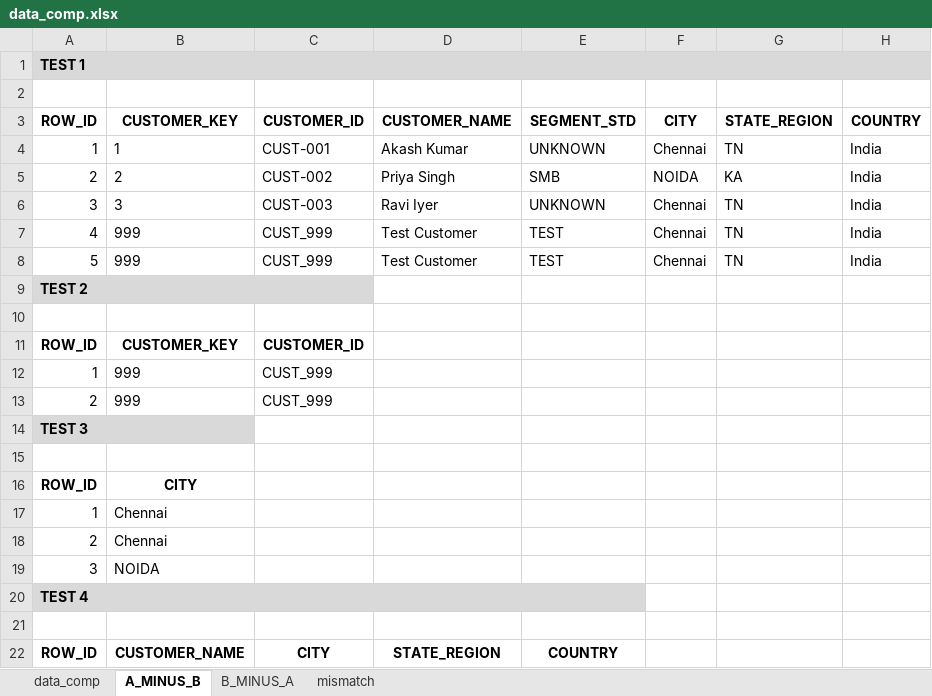
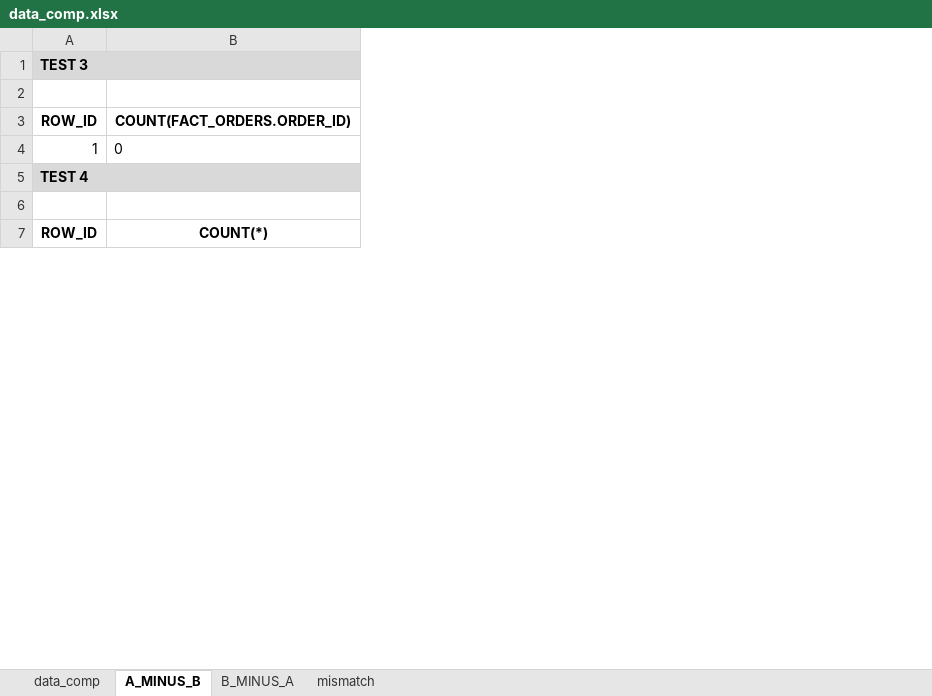
Before and after one commit to picklu22/DBTPOC, an Excel workbook: data_comp.xlsx, sheet A_MINUS_B, drawn as a sheet; only a part is shown; values as stored, in another font and other column widths than the file's, no borders; removed rows and columns are numbered as before the commit, all else as after; the diff covers the shown part only; the diff names each change by its address in the sheet, - before the commit and + after, or states it on an @@ line.

```diff
--- a/data_comp.xlsx (sheet A_MINUS_B)
+++ b/data_comp.xlsx (sheet A_MINUS_B)
-column B, rows 16-17: CITY | Chennai; row 22: CUSTOMER_NAME
-column C, row 22: CITY
-column D, row 22: STATE_REGION
-column E, row 22: COUNTRY
-column F, empty
-column G, empty
-column H, empty
+column B, rows 3-7: COUNT(FACT_ORDERS.ORDER_ID) | 0 |  |  | COUNT(*)
-row 1: TEST 1
-row 2: (empty)
-row 3: ROW_ID | CUSTOMER_KEY | CUSTOMER_ID | CUSTOMER_NAME | SEGMENT_STD | CITY | STATE_REGION | COUNTRY
-row 4: 1 | 1 | CUST-001 | Akash Kumar | UNKNOWN | Chennai | TN | India
-row 5: 2 | 2 | CUST-002 | Priya Singh | SMB | NOIDA | KA | India
-row 6: 3 | 3 | CUST-003 | Ravi Iyer | UNKNOWN | Chennai | TN | India
-row 7: 4 | 999 | CUST_999 | Test Customer | TEST | Chennai | TN | India
-row 8: 5 | 999 | CUST_999 | Test Customer | TEST | Chennai | TN | India
-row 9: TEST 2
-row 10: (empty)
-row 11: ROW_ID | CUSTOMER_KEY | CUSTOMER_ID
-row 12: 1 | 999 | CUST_999
-row 13: 2 | 999 | CUST_999
-row 18: 2 | Chennai
-row 19: 3 | NOIDA
```
Also changed, not shown: 10 removed rows elsewhere in this sheet, sheet mismatch, sheet B_MINUS_A, sheet data_comp.
